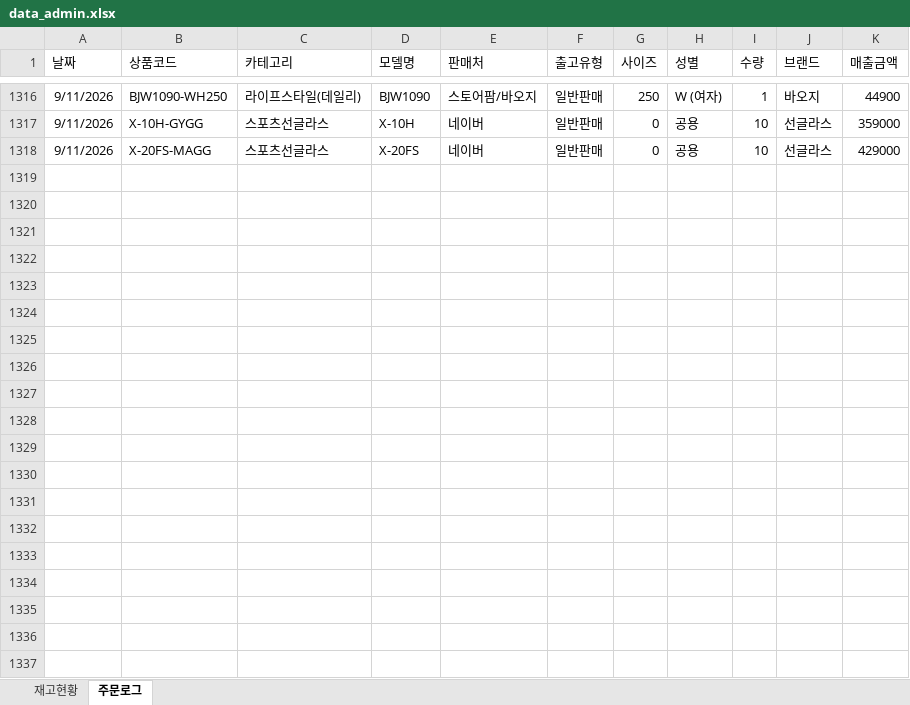
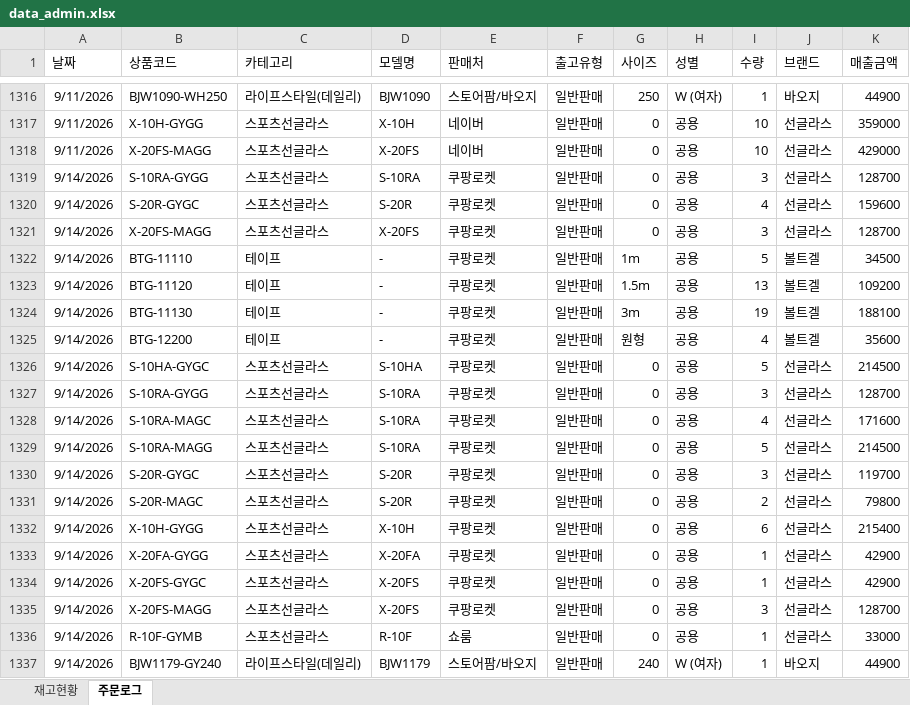
Before and after one commit to dkseotjd0112-max/Baoji-dashboard, an Excel workbook: data_admin.xlsx, sheet 주문로그, drawn as a sheet; only a part is shown, gaps mark what is left out; values as stored, in another font and other column widths than the file's, no borders; the diff covers the shown part only; the diff names each change by its address in the sheet, - before the commit and + after, or states it on an @@ line.

```diff
--- a/data_admin.xlsx (sheet 주문로그)
+++ b/data_admin.xlsx (sheet 주문로그)
+row 1319: 9/14/2026 | S-10RA-GYGG | 스포츠선글라스 | S-10RA | 쿠팡로켓 | 일반판매 | 0 | 공용 | 3 | 선글라스 | 128700
+row 1320: 9/14/2026 | S-20R-GYGC | 스포츠선글라스 | S-20R | 쿠팡로켓 | 일반판매 | 0 | 공용 | 4 | 선글라스 | 159600
+row 1321: 9/14/2026 | X-20FS-MAGG | 스포츠선글라스 | X-20FS | 쿠팡로켓 | 일반판매 | 0 | 공용 | 3 | 선글라스 | 128700
+row 1322: 9/14/2026 | BTG-11110 | 테이프 | - | 쿠팡로켓 | 일반판매 | 1m | 공용 | 5 | 볼트겔 | 34500
+row 1323: 9/14/2026 | BTG-11120 | 테이프 | - | 쿠팡로켓 | 일반판매 | 1.5m | 공용 | 13 | 볼트겔 | 109200
+row 1324: 9/14/2026 | BTG-11130 | 테이프 | - | 쿠팡로켓 | 일반판매 | 3m | 공용 | 19 | 볼트겔 | 188100
+row 1325: 9/14/2026 | BTG-12200 | 테이프 | - | 쿠팡로켓 | 일반판매 | 원형 | 공용 | 4 | 볼트겔 | 35600
+row 1326: 9/14/2026 | S-10HA-GYGC | 스포츠선글라스 | S-10HA | 쿠팡로켓 | 일반판매 | 0 | 공용 | 5 | 선글라스 | 214500
+row 1327: 9/14/2026 | S-10RA-GYGG | 스포츠선글라스 | S-10RA | 쿠팡로켓 | 일반판매 | 0 | 공용 | 3 | 선글라스 | 128700
+row 1328: 9/14/2026 | S-10RA-MAGC | 스포츠선글라스 | S-10RA | 쿠팡로켓 | 일반판매 | 0 | 공용 | 4 | 선글라스 | 171600
+row 1329: 9/14/2026 | S-10RA-MAGG | 스포츠선글라스 | S-10RA | 쿠팡로켓 | 일반판매 | 0 | 공용 | 5 | 선글라스 | 214500
+row 1330: 9/14/2026 | S-20R-GYGC | 스포츠선글라스 | S-20R | 쿠팡로켓 | 일반판매 | 0 | 공용 | 3 | 선글라스 | 119700
+row 1331: 9/14/2026 | S-20R-MAGC | 스포츠선글라스 | S-20R | 쿠팡로켓 | 일반판매 | 0 | 공용 | 2 | 선글라스 | 79800
+row 1332: 9/14/2026 | X-10H-GYGG | 스포츠선글라스 | X-10H | 쿠팡로켓 | 일반판매 | 0 | 공용 | 6 | 선글라스 | 215400
+row 1333: 9/14/2026 | X-20FA-GYGG | 스포츠선글라스 | X-20FA | 쿠팡로켓 | 일반판매 | 0 | 공용 | 1 | 선글라스 | 42900
+row 1334: 9/14/2026 | X-20FS-GYGC | 스포츠선글라스 | X-20FS | 쿠팡로켓 | 일반판매 | 0 | 공용 | 1 | 선글라스 | 42900
+row 1335: 9/14/2026 | X-20FS-MAGG | 스포츠선글라스 | X-20FS | 쿠팡로켓 | 일반판매 | 0 | 공용 | 3 | 선글라스 | 128700
+row 1336: 9/14/2026 | R-10F-GYMB | 스포츠선글라스 | R-10F | 쇼룸 | 일반판매 | 0 | 공용 | 1 | 선글라스 | 33000
+row 1337: 9/14/2026 | BJW1179-GY240 | 라이프스타일(데일리) | BJW1179 | 스토어팜/바오지 | 일반판매 | 240 | W (여자) | 1 | 바오지 | 44900
```
Also changed, not shown: 72 added rows elsewhere in this sheet, sheet 재고현황, data_general.xlsx.
